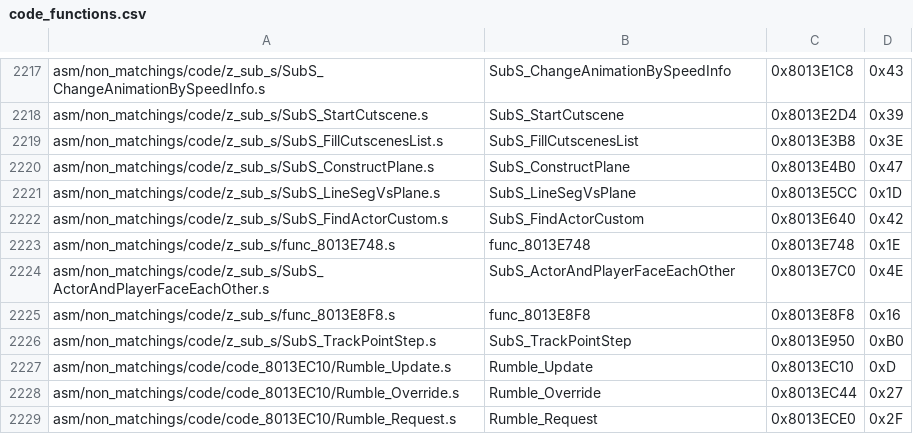
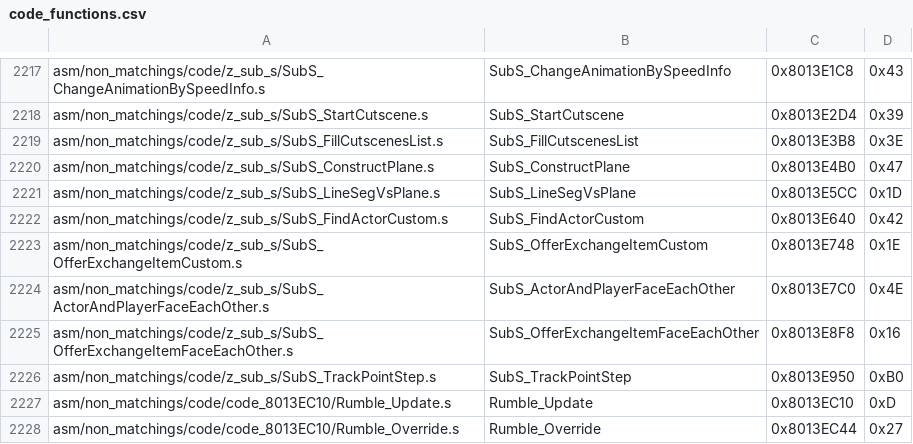
Before and after one commit to zeldaret/mm, a CSV file: tools/sizes/code_functions.csv, drawn as a sheet; only a part is shown, gaps mark what is left out; the shorter side is filled out with more unchanged rows.

Commit message:
SubS_OfferExchangeItemCustom

```diff
--- a/tools/sizes/code_functions.csv
+++ b/tools/sizes/code_functions.csv
@@ -2222,5 +2222,5 @@ asm/non_matchings/code/z_sub_s/SubS_LineSegVsPlane.s,SubS_LineSegVsPlane,0x8013E
 asm/non_matchings/code/z_sub_s/SubS_FindActorCustom.s,SubS_FindActorCustom,0x8013E640,0x42
-asm/non_matchings/code/z_sub_s/func_8013E748.s,func_8013E748,0x8013E748,0x1E
+asm/non_matchings/code/z_sub_s/SubS_OfferExchangeItemCustom.s,SubS_OfferExchangeItemCustom,0x8013E748,0x1E
 asm/non_matchings/code/z_sub_s/SubS_ActorAndPlayerFaceEachOther.s,SubS_ActorAndPlayerFaceEachOther,0x8013E7C0,0x4E
-asm/non_matchings/code/z_sub_s/func_8013E8F8.s,func_8013E8F8,0x8013E8F8,0x16
+asm/non_matchings/code/z_sub_s/SubS_OfferExchangeItemFaceEachOther.s,SubS_OfferExchangeItemFaceEachOther,0x8013E8F8,0x16
 asm/non_matchings/code/z_sub_s/SubS_TrackPointStep.s,SubS_TrackPointStep,0x8013E950,0xB0
```
Also changed, not shown: 11 other files.
